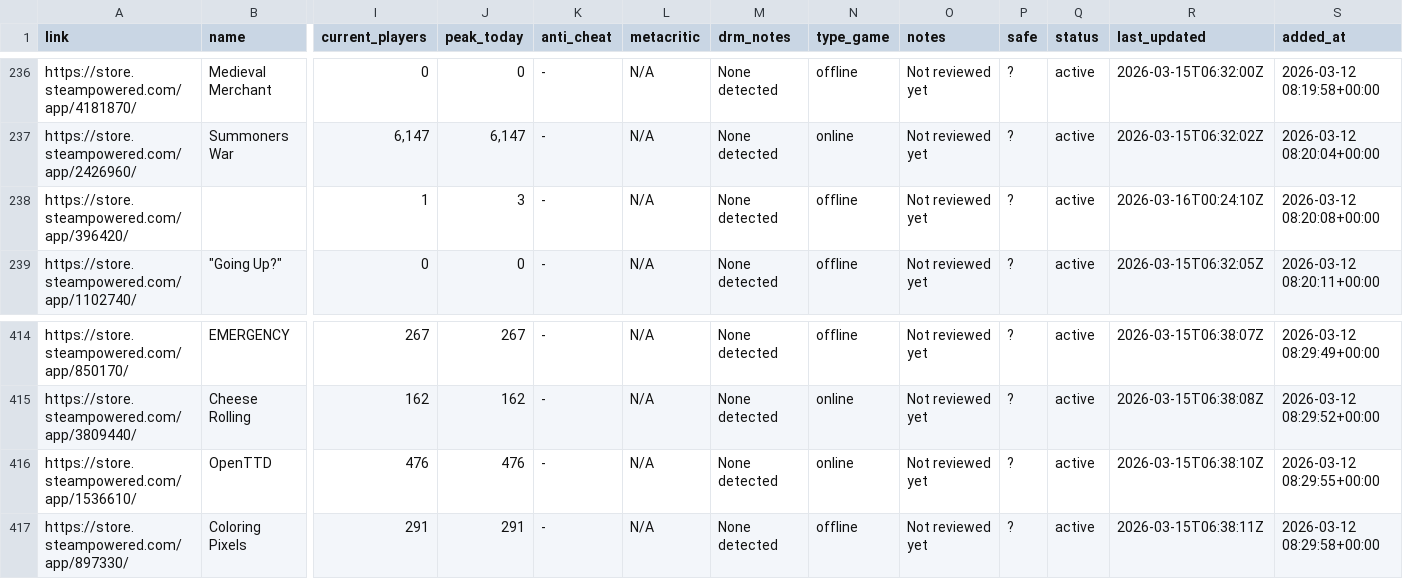
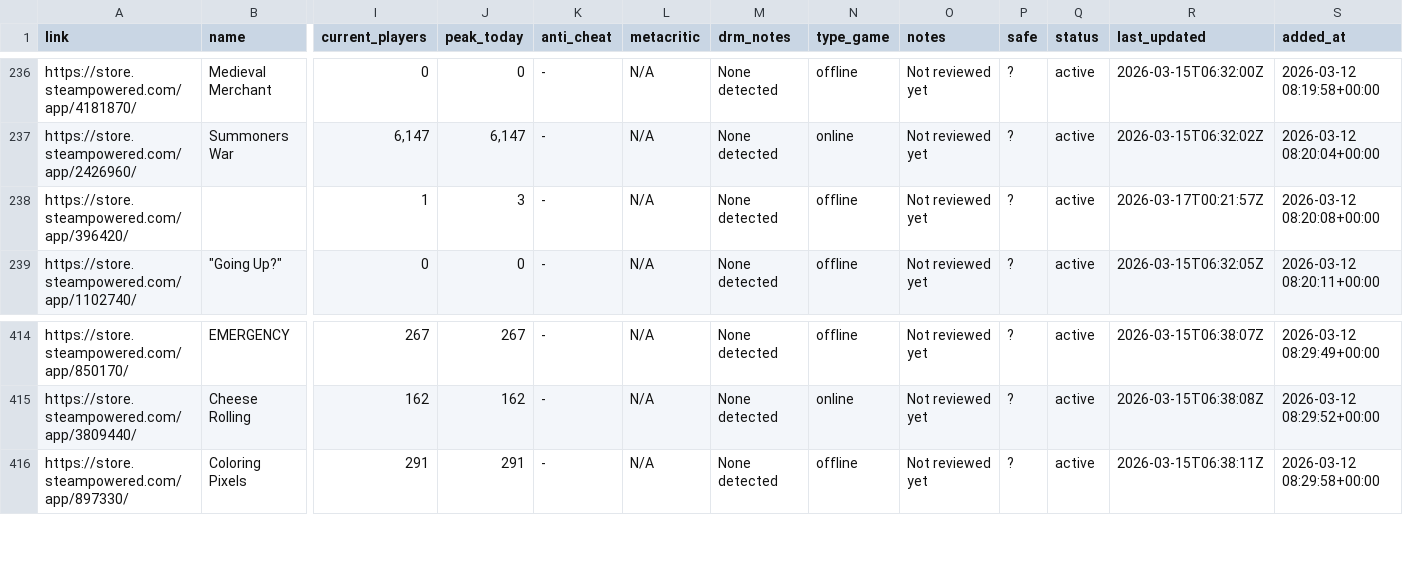
Before and after one commit to poli0981/free-steam-games-list, a CSV file: data.csv, drawn as a sheet; only a part is shown, gaps mark what is left out; rows hold the shown columns only; the diff names each change by its address in the sheet, - before the commit and + after, or states it on an @@ line.

```diff
--- a/data.csv
+++ b/data.csv
-R238 (last_updated): 2026-03-16T00:24:10Z
+R238 (last_updated): 2026-03-17T00:21:57Z
-row 416: https://store.steampowered.com/app/1536610/ | OpenTTD | 476 | 476 | - | N/A | None detected | online | Not reviewed yet | ? | active | 2026-03-15T06:38:10Z | 2026-03-12 08:29:55+00:00
```
